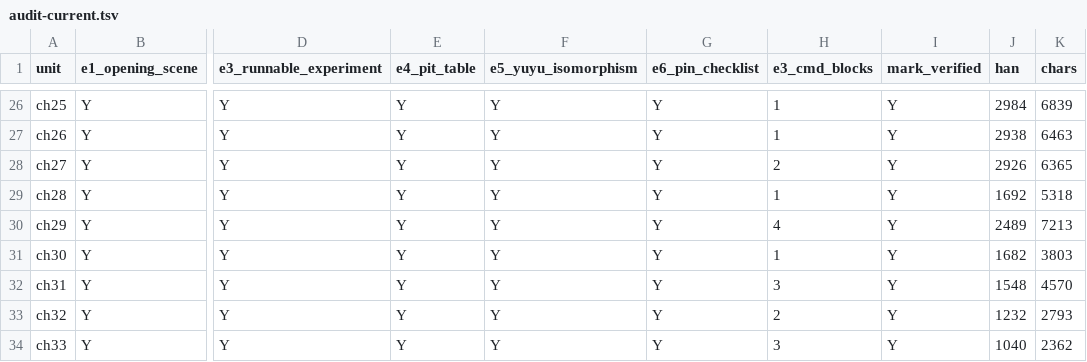
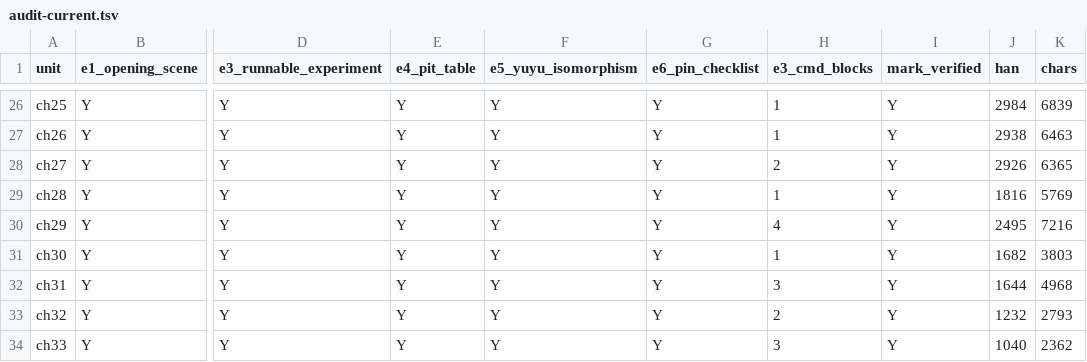
Before and after one commit to zhuguang-ZFG/ai-engineering-series, a TSV file: omp/overhaul/audit-current.tsv, drawn as a sheet; only a part is shown, gaps mark what is left out; the diff covers the shown part only; the diff names each change by its address in the sheet, - before the commit and + after, or states it on an @@ line.

```diff
--- a/omp/overhaul/audit-current.tsv
+++ b/omp/overhaul/audit-current.tsv
-J29 (han): 1692
+J29 (han): 1816
-K29 (chars): 5318
+K29 (chars): 5769
-J30 (han): 2489
+J30 (han): 2495
-K30 (chars): 7213
+K30 (chars): 7216
-J32 (han): 1548
+J32 (han): 1644
-K32 (chars): 4570
+K32 (chars): 4968
```
Also changed, not shown: 21 edited cells elsewhere in this file, 6 other files.
